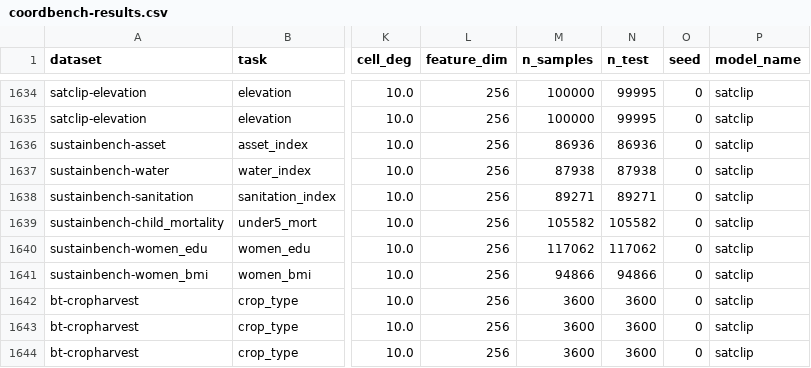
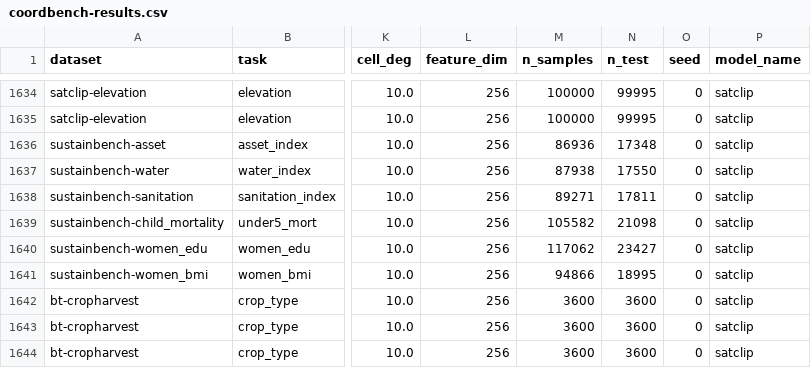
Before and after one commit to torchgeo/torchgeo-bench, a CSV file: coordbench-results.csv, drawn as a sheet; only a part is shown, gaps mark what is left out; the diff covers the shown part only; the diff names each change by its address in the sheet, - before the commit and + after, or states it on an @@ line.

Commit message:
fix(coordbench): report official test counts

```diff
--- a/coordbench-results.csv
+++ b/coordbench-results.csv
-N1636 (n_test): 86936
+N1636 (n_test): 17348
-N1637 (n_test): 87938
+N1637 (n_test): 17550
-N1638 (n_test): 89271
+N1638 (n_test): 17811
-N1639 (n_test): 105582
+N1639 (n_test): 21098
-N1640 (n_test): 117062
+N1640 (n_test): 23427
-N1641 (n_test): 94866
+N1641 (n_test): 18995
```
Also changed, not shown: 36 edited cells elsewhere in this file, 2 other files.
